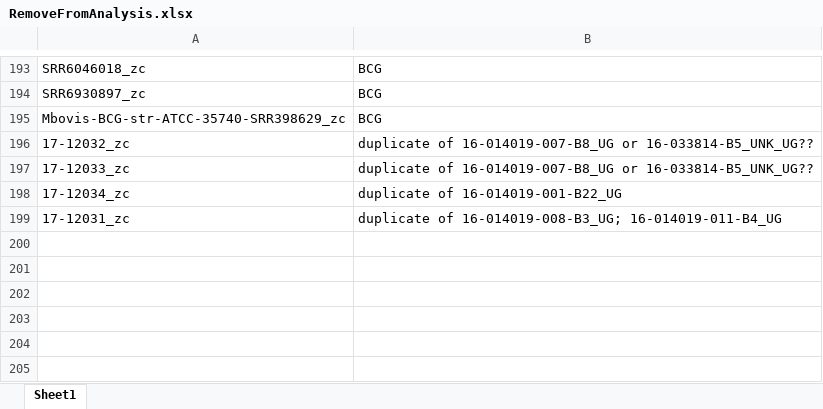
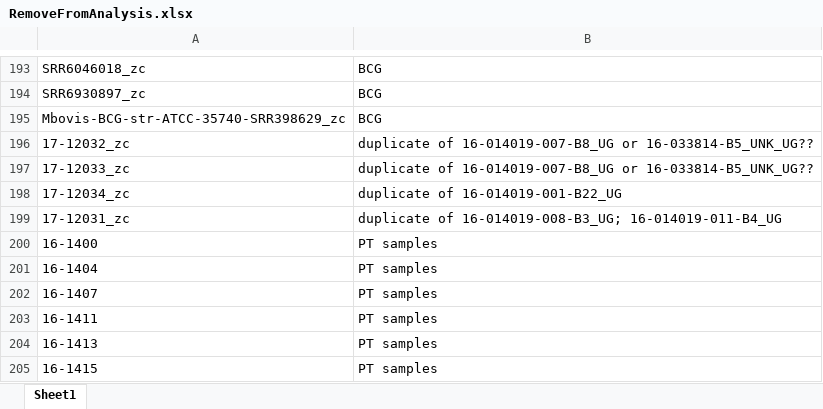
Before and after one commit to Viloleal/vSNP, an Excel workbook: dependencies/mycobacterium/tbc/af2122/script_dependents/RemoveFromAnalysis.xlsx, sheet Sheet1, drawn as a sheet; only a part is shown, gaps mark what is left out; values as stored, in another font and other column widths than the file's, no borders; the diff names each change by its address in the sheet, - before the commit and + after, or states it on an @@ line.

```diff
--- a/dependencies/mycobacterium/tbc/af2122/script_dependents/RemoveFromAnalysis.xlsx (sheet Sheet1)
+++ b/dependencies/mycobacterium/tbc/af2122/script_dependents/RemoveFromAnalysis.xlsx (sheet Sheet1)
+row 200: 16-1400 | PT samples
+row 201: 16-1404 | PT samples
+row 202: 16-1407 | PT samples
+row 203: 16-1411 | PT samples
+row 204: 16-1413 | PT samples
+row 205: 16-1415 | PT samples
```
Also changed, not shown: dependencies/brucella/suis1/script_dependents/Filtered_Regions.xlsx, dependencies/brucella/suis1/script_dependents/RemoveFromAnalysis.xlsx, 2 other files.
